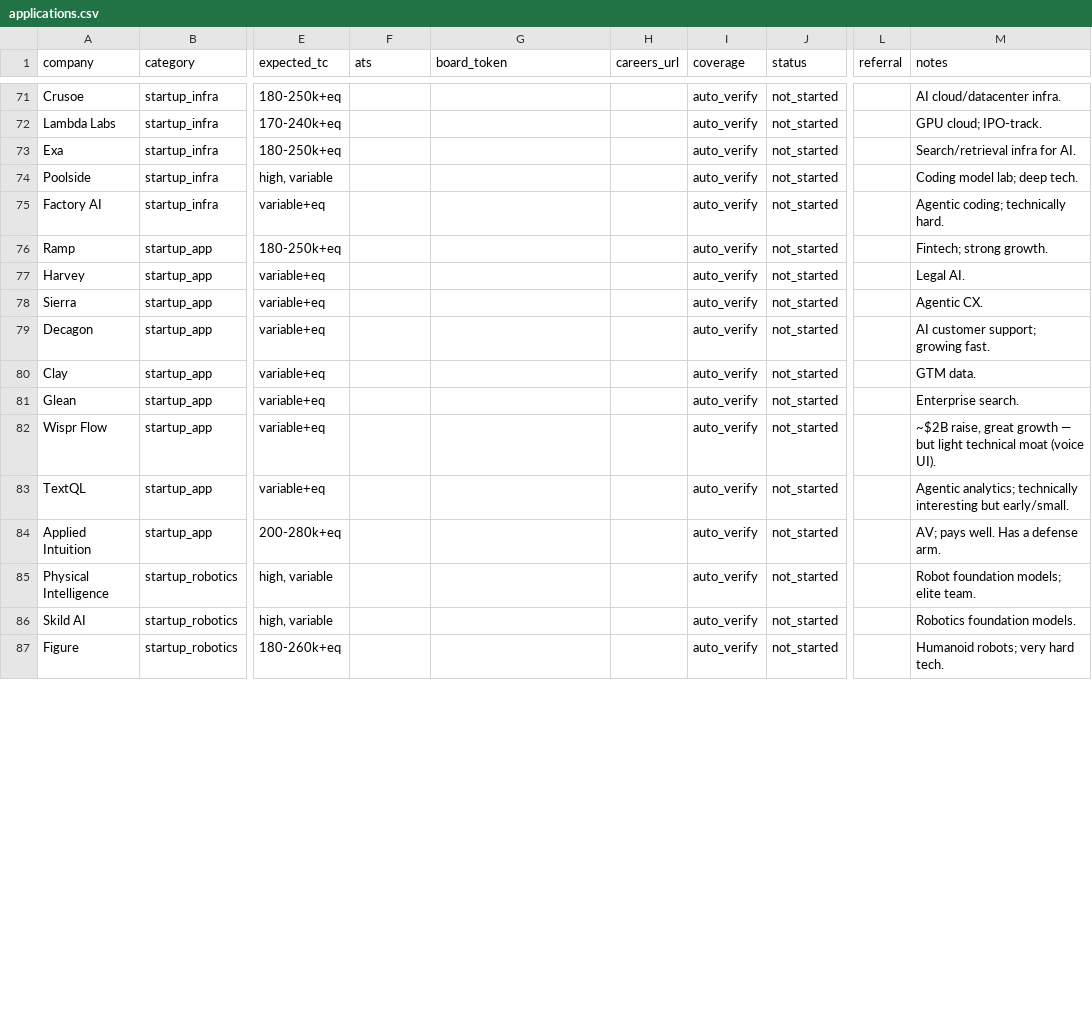
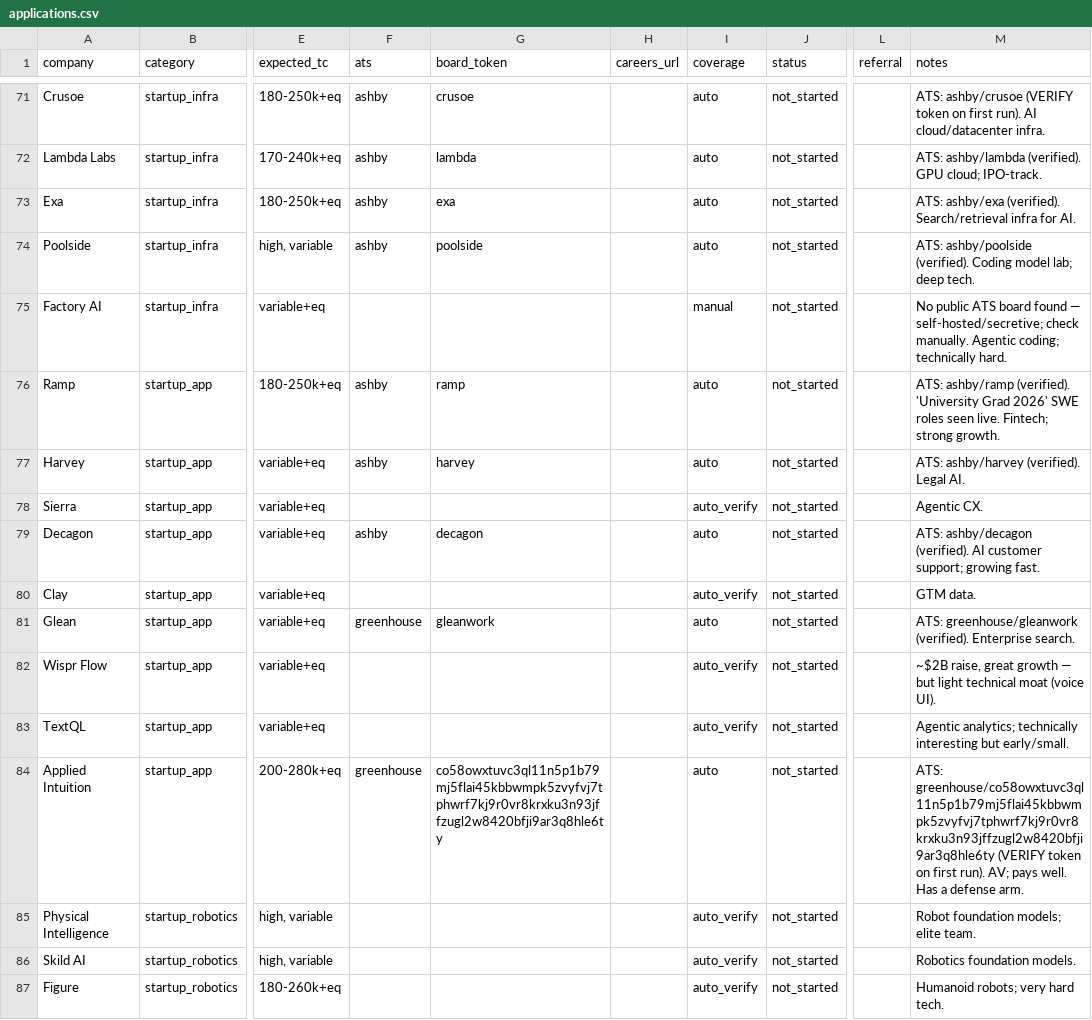
Before and after one commit to Boris713/LeetReps, a CSV file: job-tracker/applications.csv, drawn as a sheet; only a part is shown, gaps mark what is left out; the diff covers the shown part only; the diff names each change by its address in the sheet, - before the commit and + after, or states it on an @@ line.

Commit message:
Update job-tracker: 24 ATS tokens pre-filled, add boards_extra.json for quant firms

```diff
--- a/job-tracker/applications.csv
+++ b/job-tracker/applications.csv
-F71:F74 (ats): (empty)
+F71:F74 (ats): ashby
-G71 (board_token): (empty)
+G71 (board_token): crusoe
-I71:I74 (coverage): auto_verify
+I71:I74 (coverage): auto
-M71 (notes): AI cloud/datacenter…
+M71 (notes): ATS: ashby/crusoe (VERIFY token on first run). AI cloud/datacenter…
-G72 (board_token): (empty)
+G72 (board_token): lambda
-M72 (notes): GPU cloud; IPO-track.
+M72 (notes): ATS: ashby/lambda (verified). GPU cloud; IPO-track.
-G73 (board_token): (empty)
+G73 (board_token): exa
-M73 (notes): Search/retrieval infra for AI.
+M73 (notes): ATS: ashby/exa (verified). Search/retrieval infra for AI.
-G74 (board_token): (empty)
+G74 (board_token): poolside
-M74 (notes): Coding model lab; deep tech.
+M74 (notes): ATS: ashby/poolside (verified). Coding model lab; deep tech.
-I75 (coverage): auto_verify
+I75 (coverage): manual
-M75 (notes): Agentic coding;…
+M75 (notes): No public ATS board found — self-hosted/secretive; check manually. Agentic coding;…
-F76:F77 (ats): (empty)
+F76:F77 (ats): ashby
-G76 (board_token): (empty)
+G76 (board_token): ramp
-I76:I77 (coverage): auto_verify
+I76:I77 (coverage): auto
-M76 (notes): Fintech; strong…
+M76 (notes): ATS: ashby/ramp (verified). 'University Grad 2026' SWE roles seen live. Fintech; strong…
-G77 (board_token): (empty)
+G77 (board_token): harvey
-M77 (notes): Legal AI.
+M77 (notes): ATS: ashby/harvey (verified). Legal AI.
-F79 (ats): (empty)
+F79 (ats): ashby
-G79 (board_token): (empty)
+G79 (board_token): decagon
-I79 (coverage): auto_verify
+I79 (coverage): auto
-M79 (notes): AI customer…
+M79 (notes): ATS: ashby/decagon (verified). AI customer…
-F81 (ats): (empty)
+F81 (ats): greenhouse
-G81 (board_token): (empty)
+G81 (board_token): gleanwork
-I81 (coverage): auto_verify
+I81 (coverage): auto
-M81 (notes): Enterprise search.
+M81 (notes): ATS: greenhouse/gleanwork (verified). Enterprise search.
-F84 (ats): (empty)
+F84 (ats): greenhouse
-G84 (board_token): (empty)
+G84 (board_token): co58owxtuvc3ql11n5p1b79mj5flai45kbbwmpk5zvyfvj7tphwrf7kj9r0vr8krxku3n93jffzugl2w8420bfji9ar3q8hle6ty
-I84 (coverage): auto_verify
+I84 (coverage): auto
-M84 (notes): AV; pays…
+M84 (notes): ATS: greenhouse/co58owxtuvc3ql11n5p1b79mj5flai45kbbwmpk5zvyfvj7tphwrf7kj9r0vr8krxku3n93jffzugl2w8420bfji9ar3q8hle6ty (VERIFY token on first run). AV; pays…
```
Also changed, not shown: 62 edited cells elsewhere in this file, 6 other files.
